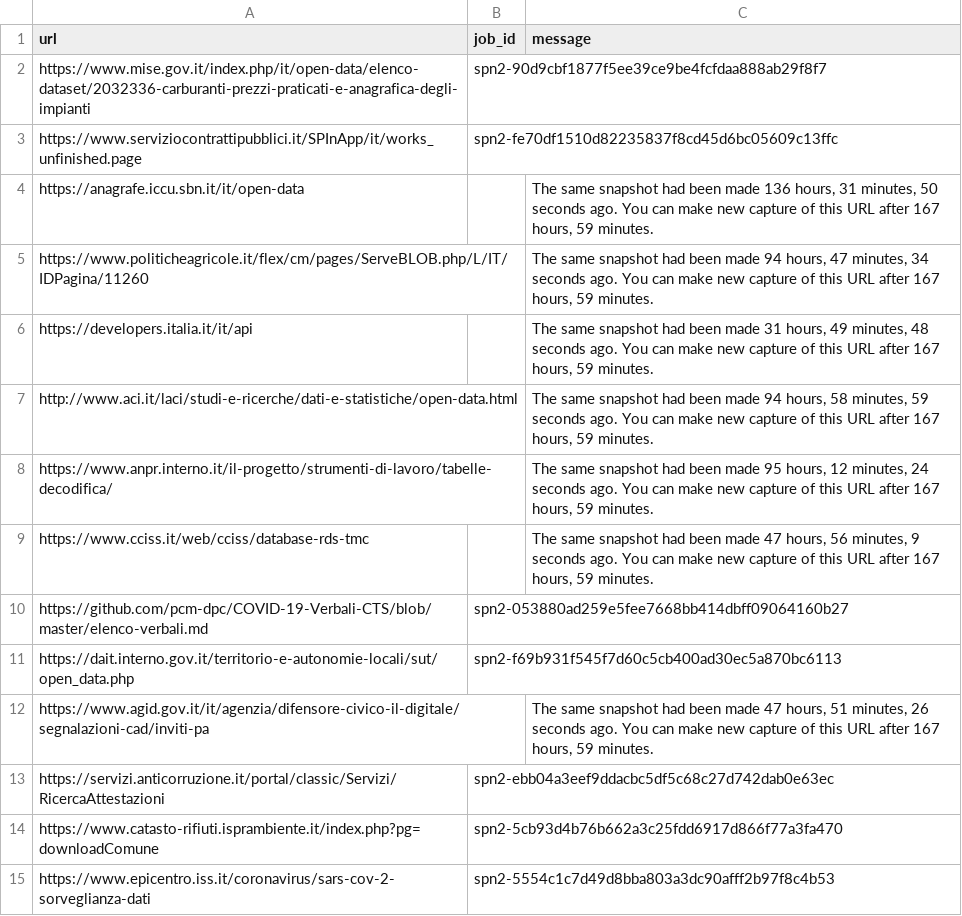
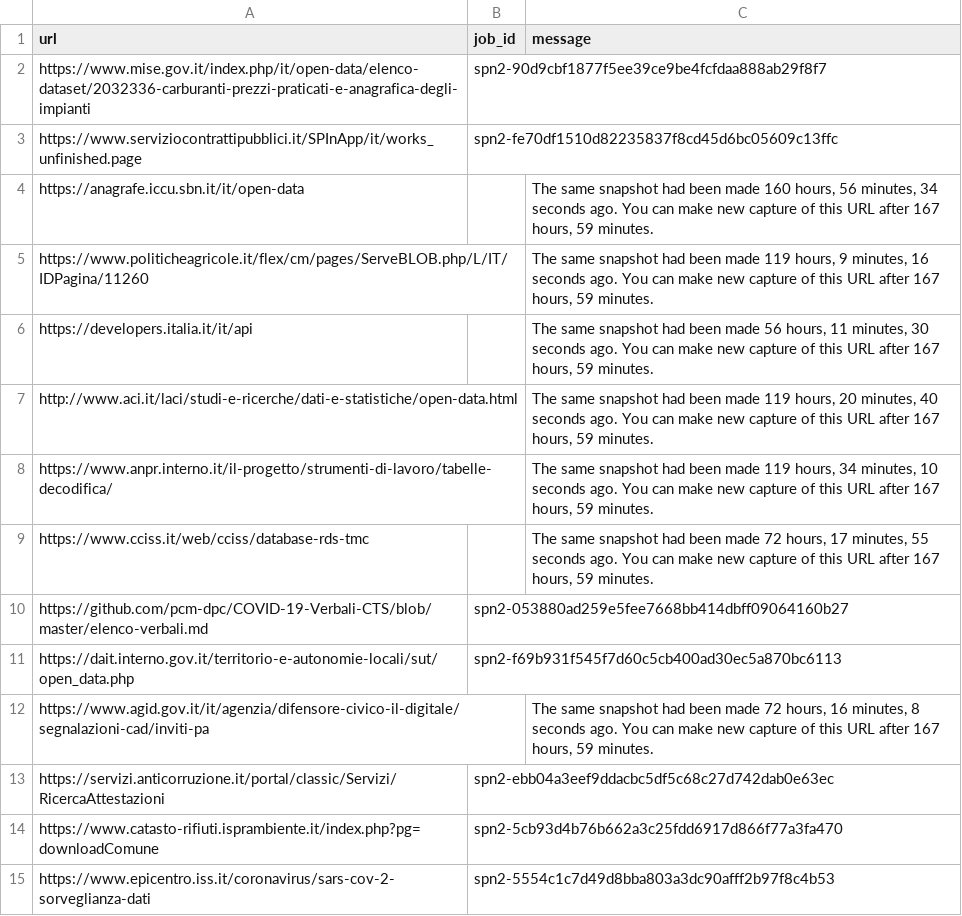
Before and after one commit to aborruso/archivioDatiPubbliciPreziosi, a TSV file: docs/webarchive/webarchiveLatest.tsv, drawn as a sheet; only a part is shown; the diff covers the shown part only.

```diff
--- a/docs/webarchive/webarchiveLatest.tsv
+++ b/docs/webarchive/webarchiveLatest.tsv
@@ -3,11 +3,11 @@ https://www.mise.gov.it/index.php/it/open-data/elenco-dataset/2032336-carburanti
 https://www.serviziocontrattipubblici.it/SPInApp/it/works_unfinished.page	spn2-fe70df1510d82235837f8cd45d6bc05609c13ffc	
-https://anagrafe.iccu.sbn.it/it/open-data		The same snapshot had been made 136 hours, 31 minutes, 50 seconds ago. You can make new capture of this URL after 167 hours, 59 minutes.
-https://www.politicheagricole.it/flex/cm/pages/ServeBLOB.php/L/IT/IDPagina/11260		The same snapshot had been made 94 hours, 47 minutes, 34 seconds ago. You can make new capture of this URL after 167 hours, 59 minutes.
-https://developers.italia.it/it/api		The same snapshot had been made 31 hours, 49 minutes, 48 seconds ago. You can make new capture of this URL after 167 hours, 59 minutes.
-http://www.aci.it/laci/studi-e-ricerche/dati-e-statistiche/open-data.html		The same snapshot had been made 94 hours, 58 minutes, 59 seconds ago. You can make new capture of this URL after 167 hours, 59 minutes.
-https://www.anpr.interno.it/il-progetto/strumenti-di-lavoro/tabelle-decodifica/		The same snapshot had been made 95 hours, 12 minutes, 24 seconds ago. You can make new capture of this URL after 167 hours, 59 minutes.
-https://www.cciss.it/web/cciss/database-rds-tmc		The same snapshot had been made 47 hours, 56 minutes, 9 seconds ago. You can make new capture of this URL after 167 hours, 59 minutes.
+https://anagrafe.iccu.sbn.it/it/open-data		The same snapshot had been made 160 hours, 56 minutes, 34 seconds ago. You can make new capture of this URL after 167 hours, 59 minutes.
+https://www.politicheagricole.it/flex/cm/pages/ServeBLOB.php/L/IT/IDPagina/11260		The same snapshot had been made 119 hours, 9 minutes, 16 seconds ago. You can make new capture of this URL after 167 hours, 59 minutes.
+https://developers.italia.it/it/api		The same snapshot had been made 56 hours, 11 minutes, 30 seconds ago. You can make new capture of this URL after 167 hours, 59 minutes.
+http://www.aci.it/laci/studi-e-ricerche/dati-e-statistiche/open-data.html		The same snapshot had been made 119 hours, 20 minutes, 40 seconds ago. You can make new capture of this URL after 167 hours, 59 minutes.
+https://www.anpr.interno.it/il-progetto/strumenti-di-lavoro/tabelle-decodifica/		The same snapshot had been made 119 hours, 34 minutes, 10 seconds ago. You can make new capture of this URL after 167 hours, 59 minutes.
+https://www.cciss.it/web/cciss/database-rds-tmc		The same snapshot had been made 72 hours, 17 minutes, 55 seconds ago. You can make new capture of this URL after 167 hours, 59 minutes.
 https://github.com/pcm-dpc/COVID-19-Verbali-CTS/blob/master/elenco-verbali.md	spn2-053880ad259e5fee7668bb414dbff09064160b27	
 https://dait.interno.gov.it/territorio-e-autonomie-locali/sut/open_data.php	spn2-f69b931f545f7d60c5cb400ad30ec5a870bc6113	
-https://www.agid.gov.it/it/agenzia/difensore-civico-il-digitale/segnalazioni-cad/inviti-pa		The same snapshot had been made 47 hours, 51 minutes, 26 seconds ago. You can make new capture of this URL after 167 hours, 59 minutes.
+https://www.agid.gov.it/it/agenzia/difensore-civico-il-digitale/segnalazioni-cad/inviti-pa		The same snapshot had been made 72 hours, 16 minutes, 8 seconds ago. You can make new capture of this URL after 167 hours, 59 minutes.
 https://servizi.anticorruzione.it/portal/classic/Servizi/RicercaAttestazioni	spn2-ebb04a3eef9ddacbc5df5c68c27d742dab0e63ec	
```
Also changed, not shown: 15 edited cells elsewhere in this file, 2 other files.
